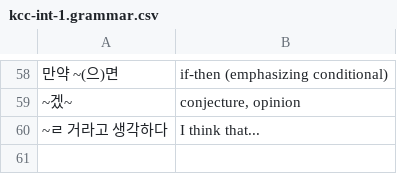
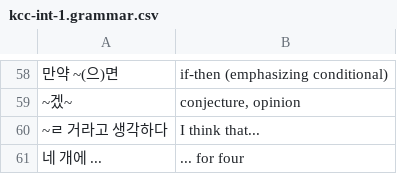
Before and after one commit to nilanshutwinkle/random-notes, a CSV file: Korean Flashcards/KCC/Intermediate 1/kcc-int-1.grammar.csv, drawn as a sheet; only a part is shown, gaps mark what is left out; the diff names each change by its address in the sheet, - before the commit and + after, or states it on an @@ line.

```diff
--- a/Korean Flashcards/KCC/Intermediate 1/kcc-int-1.grammar.csv
+++ b/Korean Flashcards/KCC/Intermediate 1/kcc-int-1.grammar.csv
+row 61: 네 개에 ... | ... for four
```
Also changed, not shown: Korean Flashcards/KCC/Intermediate 1/kcc-int-1.vocab.csv.
